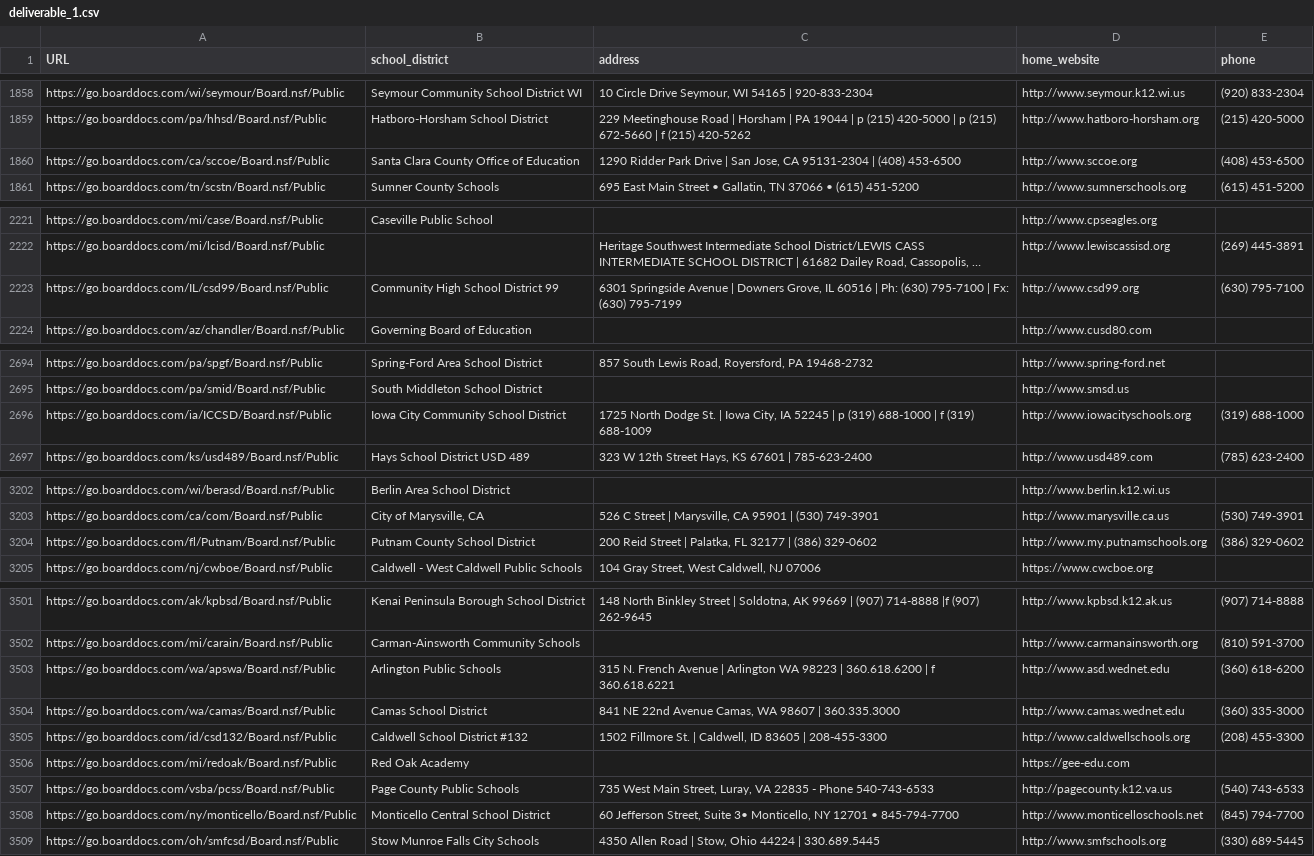
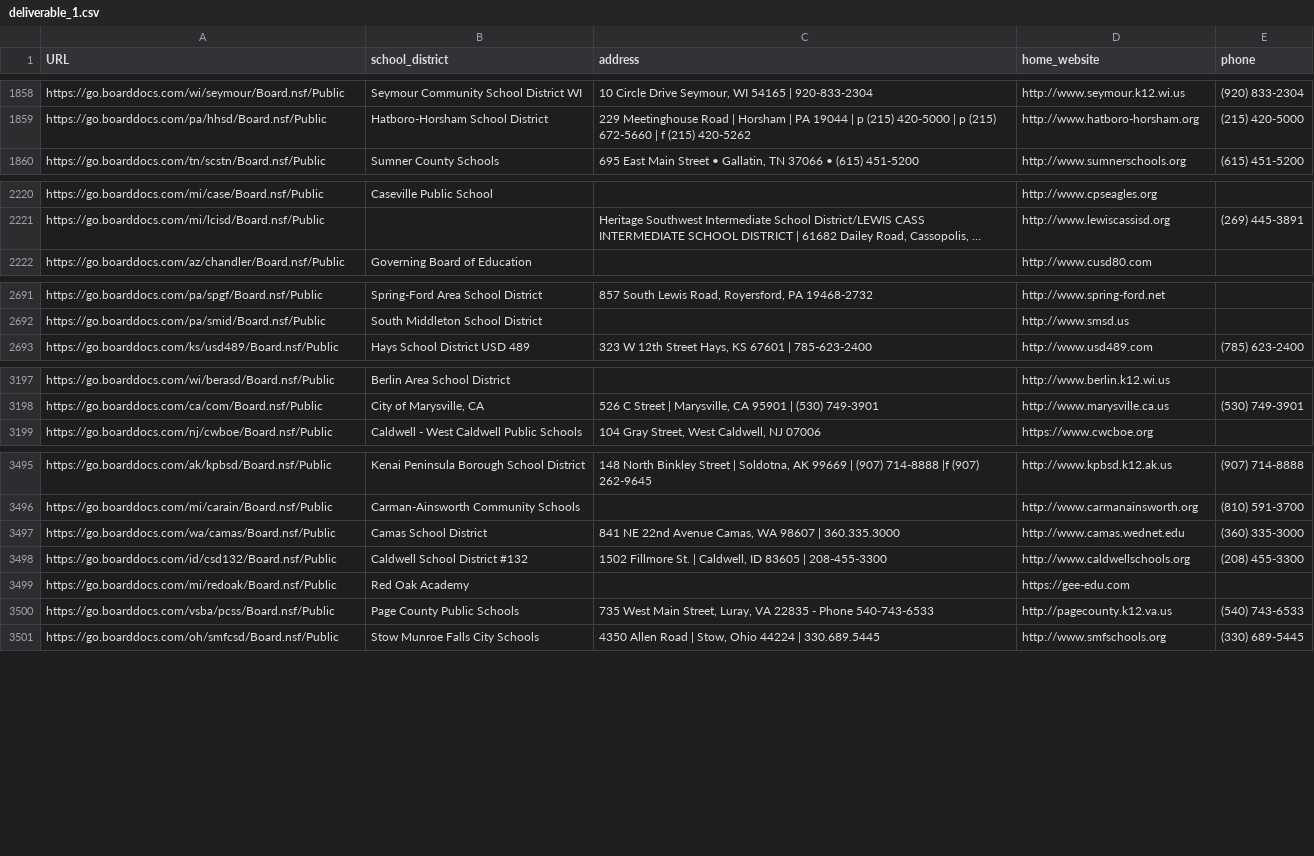
Before and after one commit to audrey-tan/cepr_boarddocs, a CSV file: deliverable1/release/deliverable_1.csv, drawn as a sheet; only a part is shown, gaps mark what is left out; long unchanged cells end in …; the diff covers the shown part only; the diff names each change by its address in the sheet, - before the commit and + after, or states it on an @@ line.

Commit message:
remove the duplicate but lowercase url in deliverable 1

```diff
--- a/deliverable1/release/deliverable_1.csv
+++ b/deliverable1/release/deliverable_1.csv
-row 1860: https://go.boarddocs.com/ca/sccoe/Board.nsf/Public | Santa Clara County Office of Education | 1290 Ridder Park Drive | San Jose, CA 95131-2304 | (408) 453-6500 | http://www.sccoe.org | (408) 453-6500
-row 2223: https://go.boarddocs.com/IL/csd99/Board.nsf/Public | Community High School District 99 | 6301 Springside Avenue | Downers Grove, IL 60516 | Ph: (630) 795-7100 | Fx: (630) 795-7199 | http://www.csd99.org | (630) 795-7100
-row 2696: https://go.boarddocs.com/ia/ICCSD/Board.nsf/Public | Iowa City Community School District | 1725 North Dodge St. | Iowa City, IA 52245 | p (319) 688-1000 | f (319) 688-1009 | http://www.iowacityschools.org | (319) 688-1000
-row 3204: https://go.boarddocs.com/fl/Putnam/Board.nsf/Public | Putnam County School District | 200 Reid Street | Palatka, FL 32177 | (386) 329-0602 | http://www.my.putnamschools.org | (386) 329-0602
-row 3503: https://go.boarddocs.com/wa/apswa/Board.nsf/Public | Arlington Public Schools | 315 N. French Avenue | Arlington WA 98223 | 360.618.6200 | f 360.618.6221 | http://www.asd.wednet.edu | (360) 618-6200
-row 3508: https://go.boarddocs.com/ny/monticello/Board.nsf/Public | Monticello Central School District | 60 Jefferson Street, Suite 3• Monticello, NY 12701 • 845-794-7700 | http://www.monticelloschools.net | (845) 794-7700
```
Also changed, not shown: 3 removed rows elsewhere in this file, 2 other files.
